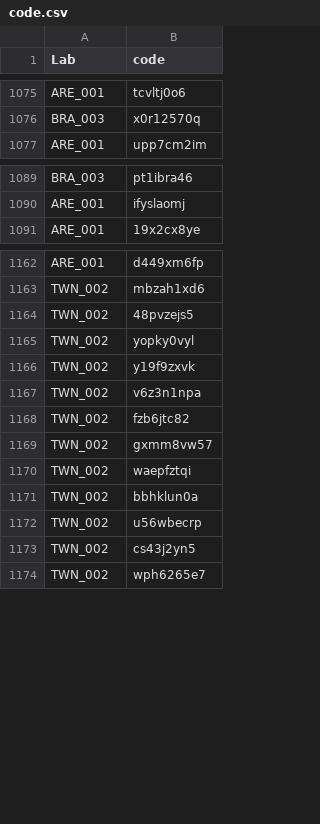
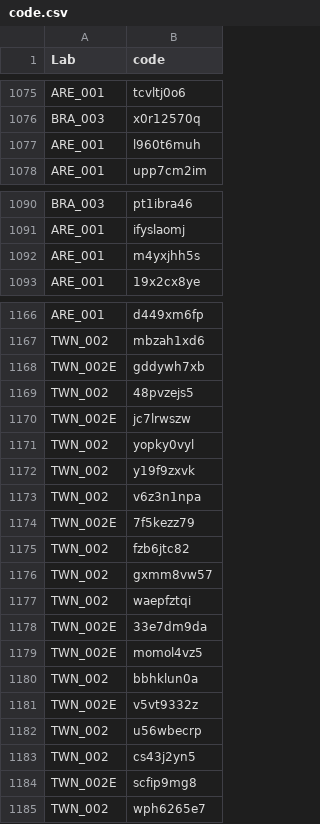
Before and after one commit to SCgeeker/PSA002_log_site, a CSV file: docs/code.csv, drawn as a sheet; only a part is shown, gaps mark what is left out; the diff covers the shown part only; the diff names each change by its address in the sheet, - before the commit and + after, or states it on an @@ line.

```diff
--- a/docs/code.csv
+++ b/docs/code.csv
+row 1077: ARE_001 | l960t6muh
+row 1092: ARE_001 | m4yxjhh5s
+row 1168: TWN_002E | gddywh7xb
+row 1170: TWN_002E | jc7lrwszw
+row 1174: TWN_002E | 7f5kezz79
+row 1178: TWN_002E | 33e7dm9da
+row 1179: TWN_002E | momol4vz5
+row 1181: TWN_002E | v5vt9332z
+row 1184: TWN_002E | scfip9mg8
```
Also changed, not shown: 33 added rows elsewhere in this file, lab_fin.csv, 5 other files.
